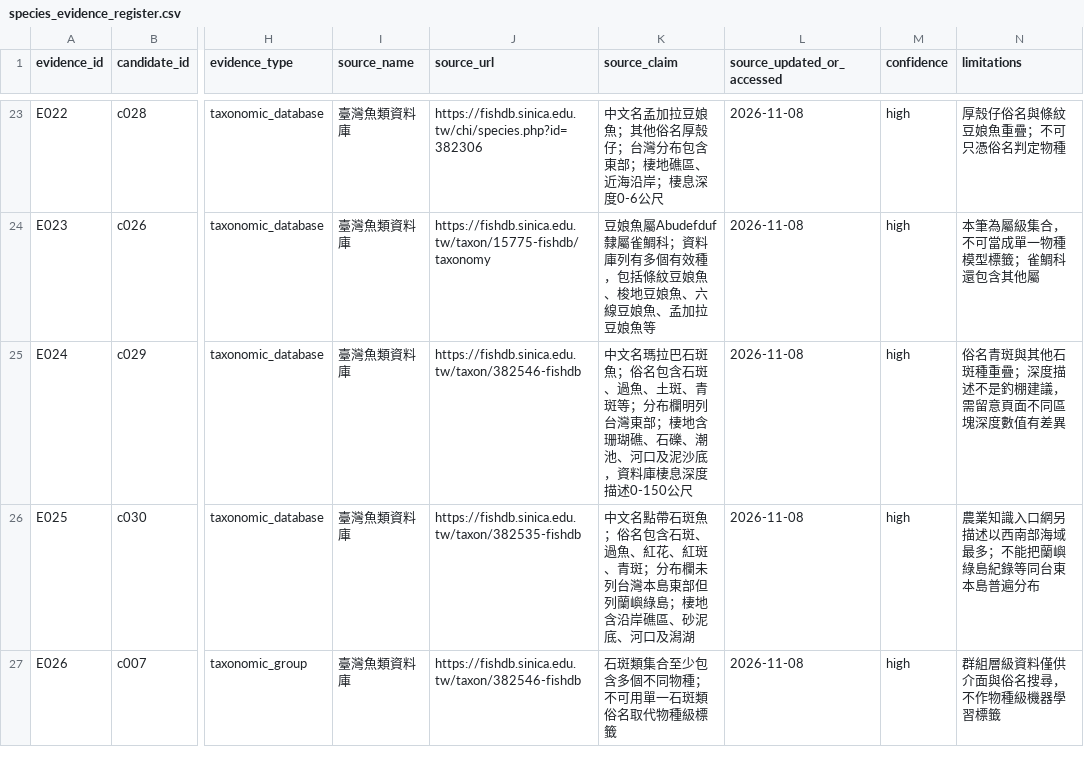
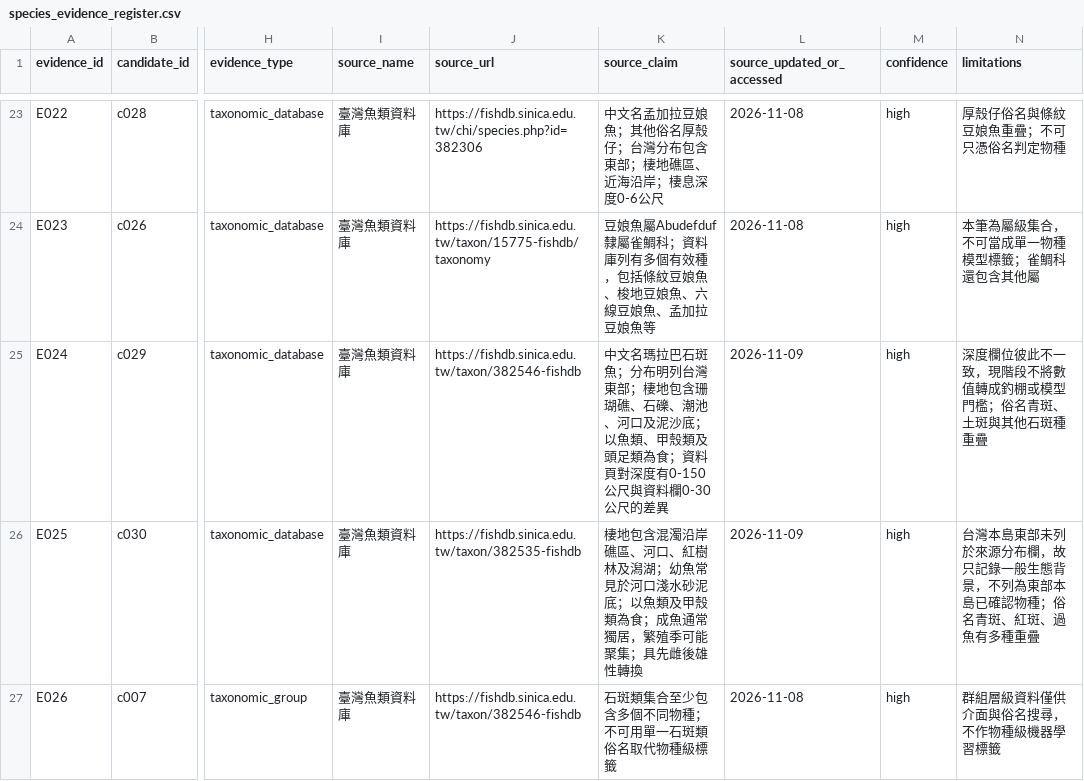
Before and after one commit to fb326549-lang/fishing-intelligence, a CSV file: P1/species/species_evidence_register.csv, drawn as a sheet; only a part is shown, gaps mark what is left out; the diff covers the shown part only; the diff names each change by its address in the sheet, - before the commit and + after, or states it on an @@ line.

```diff
--- a/P1/species/species_evidence_register.csv
+++ b/P1/species/species_evidence_register.csv
-K25 (source_claim): …石斑魚；俗名包含石斑、過魚、土斑、青斑等；分布欄明列台灣東部；棲地含珊瑚礁、石礫、潮池、河口及泥沙底，資料庫棲息深度描述0-150公尺
+K25 (source_claim): …石斑魚；分布明列台灣東部；棲地包含珊瑚礁、石礫、潮池、河口及泥沙底；以魚類、甲殼類及頭足類為食；資料頁對深度有0-150公尺與資料欄0-30公尺的差異
-L25:L26 (source_updated_or_accessed): 2026-11-08
+L25:L26 (source_updated_or_accessed): 2026-11-09
-N25 (limitations): 俗名青斑與其他石斑種重疊；深度描述不是釣棚建議，需留意頁面不同區塊深度數值有差異
+N25 (limitations): 深度欄位彼此不一致，現階段不將數值轉成釣棚或模型門檻；俗名青斑、土斑與其他石斑種重疊
-K26 (source_claim): 中文名點帶石斑魚；俗名包含石斑、過魚、紅花、紅斑、青斑；分布欄未列台灣本島東部但列蘭嶼綠島；棲地含沿岸礁區、砂泥底、河口及潟湖
+K26 (source_claim): 棲地包含混濁沿岸礁區、河口、紅樹林及潟湖；幼魚常見於河口淺水砂泥底；以魚類及甲殼類為食；成魚通常獨居，繁殖季可能聚集；具先雌後雄性轉換
-N26 (limitations): 農業知識入口網另描述以西南部海域最多；不能把蘭嶼綠島紀錄等同台東本島普遍分布
+N26 (limitations): 台灣本島東部未列於來源分布欄，故只記錄一般生態背景，不列為東部本島已確認物種；俗名青斑、紅斑、過魚有多種重疊
```
Also changed, not shown: 5 edited cells elsewhere in this file, P1/species/species_ecology_parameters.csv.
